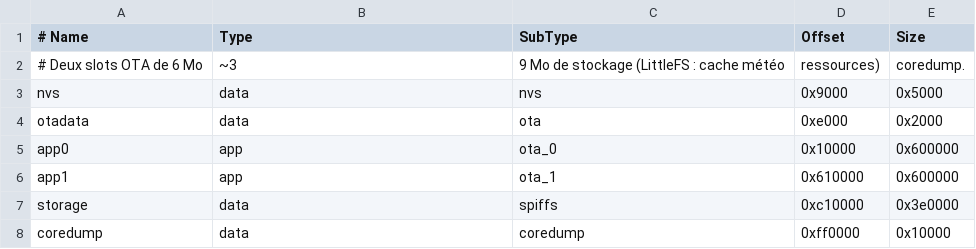
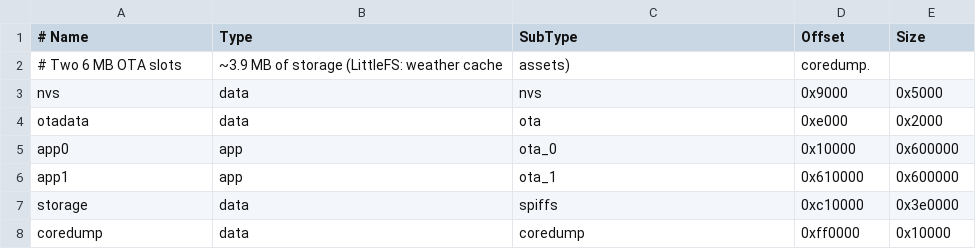
Before and after one commit to storagebits/kronograf, a CSV file: partitions_16MB.csv, drawn as a sheet; removed rows and columns are numbered as before the commit, all else as after; the diff names each change by its address in the sheet, - before the commit and + after, or states it on an @@ line.

```diff
--- a/partitions_16MB.csv
+++ b/partitions_16MB.csv
-row 2: # Deux slots OTA de 6 Mo | ~3 | 9 Mo de stockage (LittleFS : cache météo | ressources) | coredump.
+row 2: # Two 6 MB OTA slots | ~3.9 MB of storage (LittleFS: weather cache | assets) | coredump.
```
Also changed, not shown: 31 other files.
